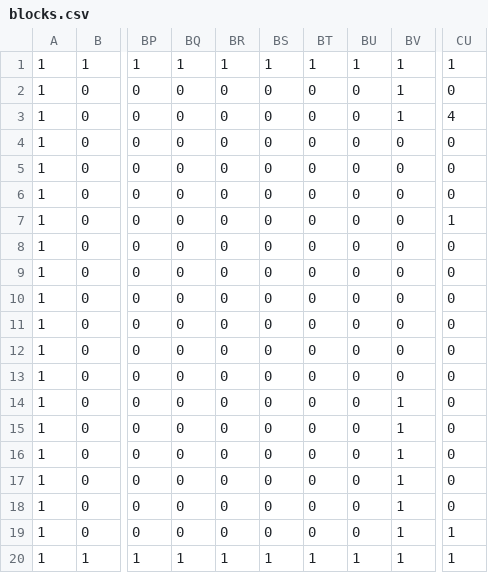
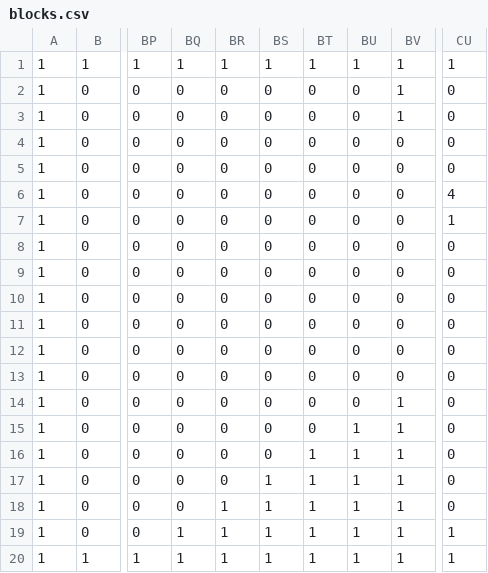
Before and after one commit to aotaouri/AL3Work, a CSV file: Resources/blocks.csv, drawn as a sheet; only a part is shown, gaps mark what is left out; the diff names each change by its address in the sheet, - before the commit and + after, or states it on an @@ line.

```diff
--- a/Resources/blocks.csv
+++ b/Resources/blocks.csv
-CU3: 4
+CU3: 0
-CU6: 0
+CU6: 4
-BU15:BU19: 0
+BU15:BU19: 1
-BT16:BT19: 0
+BT16:BT19: 1
-BS17:BS19: 0
+BS17:BS19: 1
-BR18:BR19: 0
+BR18:BR19: 1
-BQ19: 0
+BQ19: 1
```
Also changed, not shown: 29 other files.
